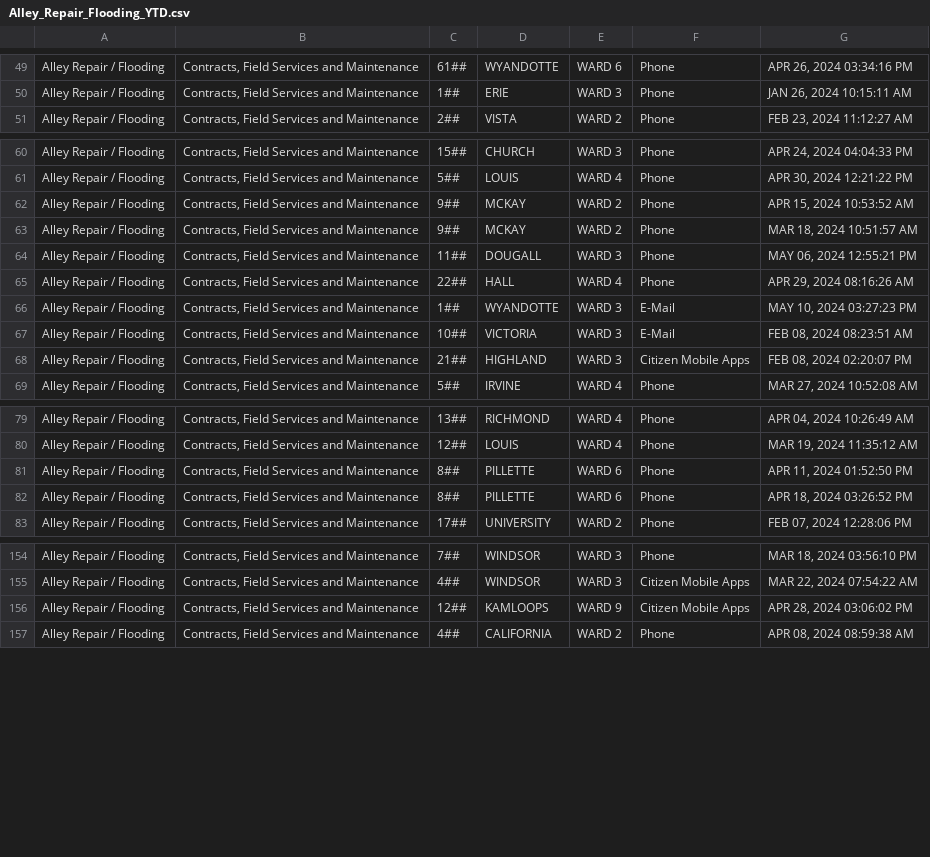
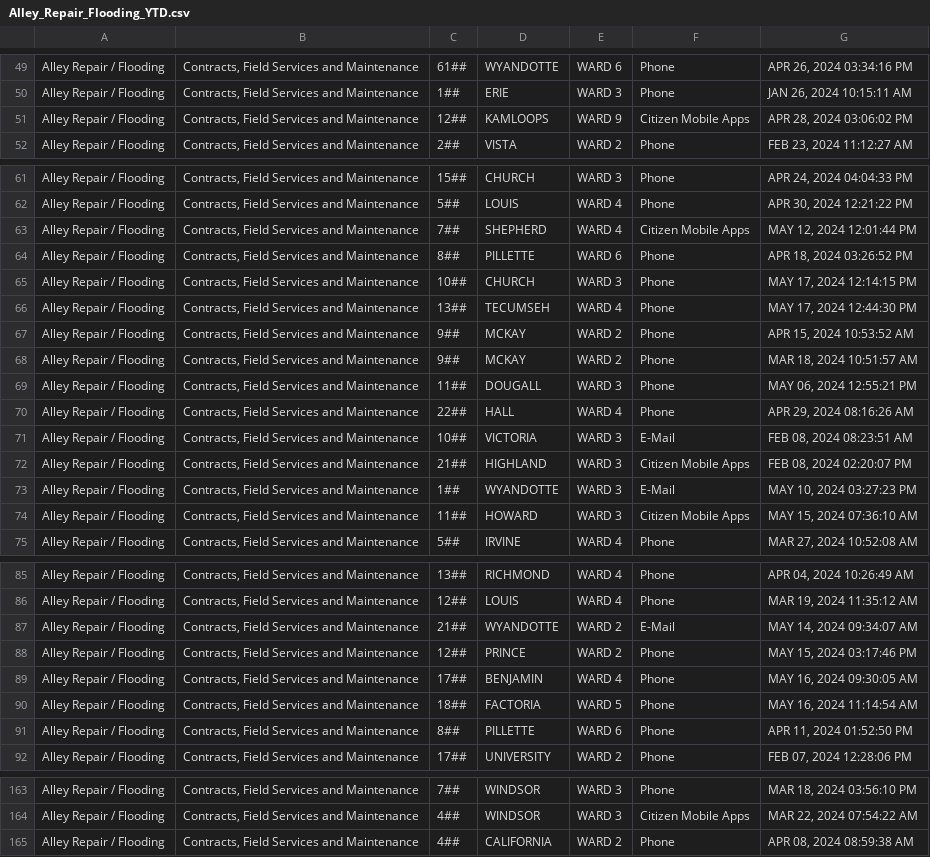
Before and after one commit to dntiontk/windsor-opendata, a CSV file: raw/alley-repair-flooding/Alley_Repair_Flooding_YTD.csv, drawn as a sheet; only a part is shown, gaps mark what is left out.

```diff
--- a/raw/alley-repair-flooding/Alley_Repair_Flooding_YTD.csv
+++ b/raw/alley-repair-flooding/Alley_Repair_Flooding_YTD.csv
@@ -50,2 +50,3 @@
 "Alley Repair / Flooding","Contracts, Field Services and Maintenance","1##","ERIE","WARD 3","Phone","JAN 26, 2024 10:15:11 AM"
+"Alley Repair / Flooding","Contracts, Field Services and Maintenance","12##","KAMLOOPS","WARD 9","Citizen Mobile Apps","APR 28, 2024 03:06:02 PM"
 "Alley Repair / Flooding","Contracts, Field Services and Maintenance","2##","VISTA","WARD 2","Phone","FEB 23, 2024 11:12:27 AM"
@@ -61,2 +62,6 @@
 "Alley Repair / Flooding","Contracts, Field Services and Maintenance","5##","LOUIS","WARD 4","Phone","APR 30, 2024 12:21:22 PM"
+"Alley Repair / Flooding","Contracts, Field Services and Maintenance","7##","SHEPHERD","WARD 4","Citizen Mobile Apps","MAY 12, 2024 12:01:44 PM"
+"Alley Repair / Flooding","Contracts, Field Services and Maintenance","8##","PILLETTE","WARD 6","Phone","APR 18, 2024 03:26:52 PM"
+"Alley Repair / Flooding","Contracts, Field Services and Maintenance","10##","CHURCH","WARD 3","Phone","MAY 17, 2024 12:14:15 PM"
+"Alley Repair / Flooding","Contracts, Field Services and Maintenance","13##","TECUMSEH","WARD 4","Phone","MAY 17, 2024 12:44:30 PM"
 "Alley Repair / Flooding","Contracts, Field Services and Maintenance","9##","MCKAY","WARD 2","Phone","APR 15, 2024 10:53:52 AM"
@@ -65,5 +70,6 @@
 "Alley Repair / Flooding","Contracts, Field Services and Maintenance","22##","HALL","WARD 4","Phone","APR 29, 2024 08:16:26 AM"
-"Alley Repair / Flooding","Contracts, Field Services and Maintenance","1##","WYANDOTTE","WARD 3","E-Mail","MAY 10, 2024 03:27:23 PM"
 "Alley Repair / Flooding","Contracts, Field Services and Maintenance","10##","VICTORIA","WARD 3","E-Mail","FEB 08, 2024 08:23:51 AM"
 "Alley Repair / Flooding","Contracts, Field Services and Maintenance","21##","HIGHLAND","WARD 3","Citizen Mobile Apps","FEB 08, 2024 02:20:07 PM"
+"Alley Repair / Flooding","Contracts, Field Services and Maintenance","1##","WYANDOTTE","WARD 3","E-Mail","MAY 10, 2024 03:27:23 PM"
+"Alley Repair / Flooding","Contracts, Field Services and Maintenance","11##","HOWARD","WARD 3","Citizen Mobile Apps","MAY 15, 2024 07:36:10 AM"
 "Alley Repair / Flooding","Contracts, Field Services and Maintenance","5##","IRVINE","WARD 4","Phone","MAR 27, 2024 10:52:08 AM"
@@ -80,4 +86,7 @@
 "Alley Repair / Flooding","Contracts, Field Services and Maintenance","12##","LOUIS","WARD 4","Phone","MAR 19, 2024 11:35:12 AM"
+"Alley Repair / Flooding","Contracts, Field Services and Maintenance","21##","WYANDOTTE","WARD 2","E-Mail","MAY 14, 2024 09:34:07 AM"
+"Alley Repair / Flooding","Contracts, Field Services and Maintenance","12##","PRINCE","WARD 2","Phone","MAY 15, 2024 03:17:46 PM"
+"Alley Repair / Flooding","Contracts, Field Services and Maintenance","17##","BENJAMIN","WARD 4","Phone","MAY 16, 2024 09:30:05 AM"
+"Alley Repair / Flooding","Contracts, Field Services and Maintenance","18##","FACTORIA","WARD 5","Phone","MAY 16, 2024 11:14:54 AM"
 "Alley Repair / Flooding","Contracts, Field Services and Maintenance","8##","PILLETTE","WARD 6","Phone","APR 11, 2024 01:52:50 PM"
-"Alley Repair / Flooding","Contracts, Field Services and Maintenance","8##","PILLETTE","WARD 6","Phone","APR 18, 2024 03:26:52 PM"
 "Alley Repair / Flooding","Contracts, Field Services and Maintenance","17##","UNIVERSITY","WARD 2","Phone","FEB 07, 2024 12:28:06 PM"
@@ -155,3 +164,2 @@
 "Alley Repair / Flooding","Contracts, Field Services and Maintenance","4##","WINDSOR","WARD 3","Citizen Mobile Apps","MAR 22, 2024 07:54:22 AM"
-"Alley Repair / Flooding","Contracts, Field Services and Maintenance","12##","KAMLOOPS","WARD 9","Citizen Mobile Apps","APR 28, 2024 03:06:02 PM"
 "Alley Repair / Flooding","Contracts, Field Services and Maintenance","4##","CALIFORNIA","WARD 2","Phone","APR 08, 2024 08:59:38 AM"
```
Also changed, not shown: raw/fence-hedge-concerns/Fence_Hedge_Concerns_YTD.csv, raw/parks-and-trails/Parks_Playground_Issues_YTD.csv, 1 other file.
